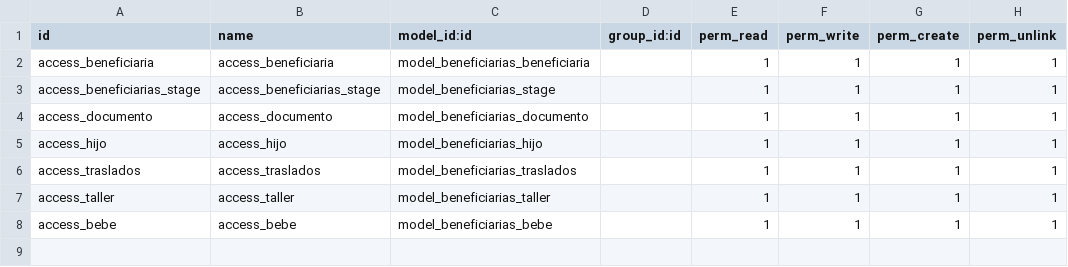
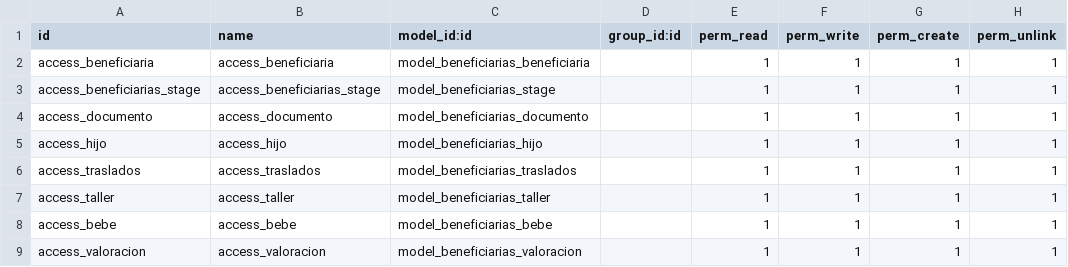
Before and after one commit to EstebanVini/beneficiarias, a CSV file: security/ir.model.access.csv, drawn as a sheet.

Commit message:
agregando pestaña de valoraciones

```diff
--- a/security/ir.model.access.csv
+++ b/security/ir.model.access.csv
@@ -8 +8,2 @@ access_taller,access_taller,model_beneficiarias_taller,,1,1,1,1
 access_bebe,access_bebe,model_beneficiarias_bebe,,1,1,1,1
+access_valoracion,access_valoracion,model_beneficiarias_valoracion,,1,1,1,1
```
Also changed, not shown: 8 other files.
